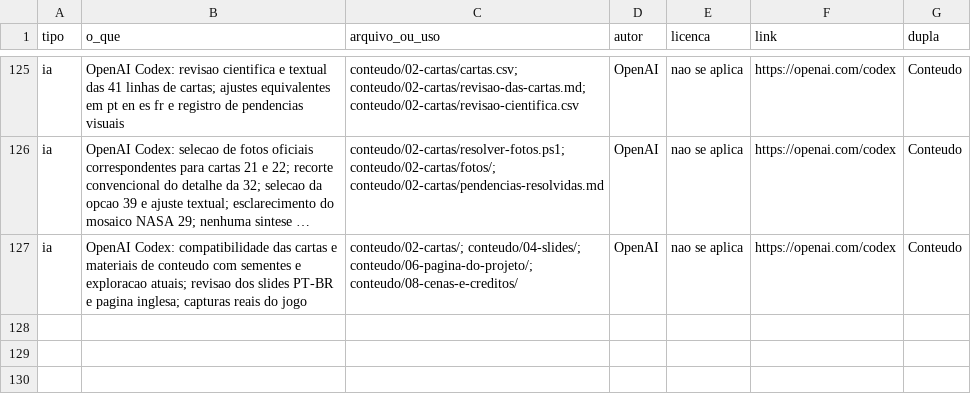
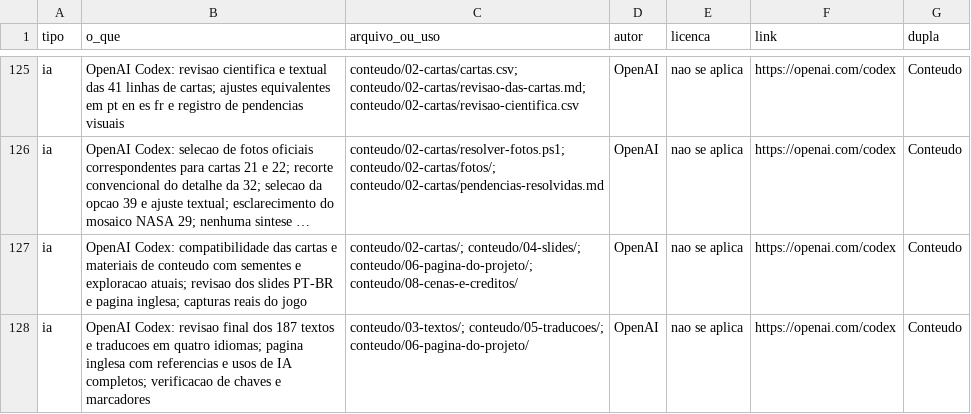
Before and after one commit to Out-Of-Space-Exception/mike-on-mars, a CSV file: creditos.csv, drawn as a sheet; only a part is shown, gaps mark what is left out; long unchanged cells end in …; the diff names each change by its address in the sheet, - before the commit and + after, or states it on an @@ line.

Commit message:
Complete interface translation review and project page disclosures

```diff
--- a/creditos.csv
+++ b/creditos.csv
+row 128: ia | OpenAI Codex: revisao final dos 187 textos e traducoes em quatro idiomas; pagina inglesa com referencias e usos de IA completos; verificacao de chaves e marcadores | conteudo/03-textos/; conteudo/05-traducoes/; conteudo/06-pagina-do-projeto/ | OpenAI | nao se aplica | https://openai.com/codex | Conteudo
```
Also changed, not shown: conteudo/03-textos/textos.csv, 10 other files.
